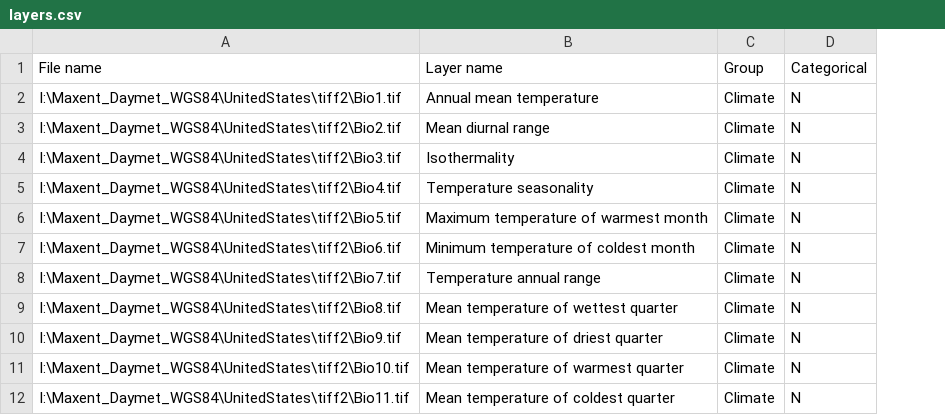
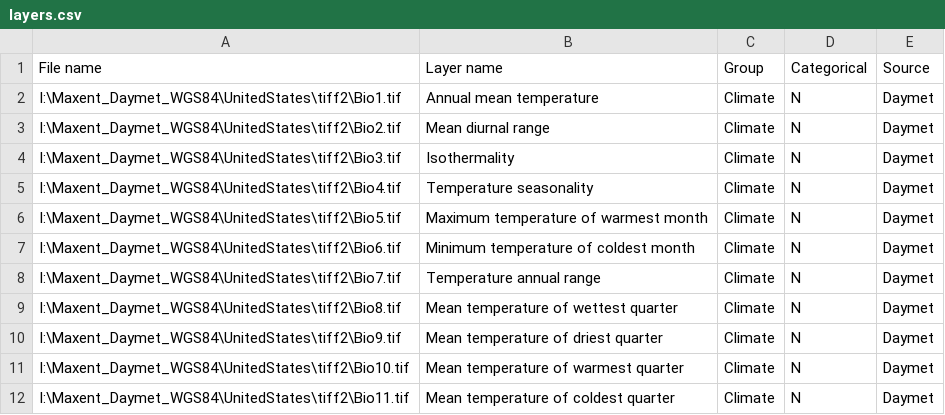
Before and after one commit to VisTrails/VisTrails, a CSV file: packages/sahm/layers.csv, drawn as a sheet; only a part is shown; the diff names each change by its address in the sheet, - before the commit and + after, or states it on an @@ line.

Commit message:
Minor updates to SAHM package based on feedback from Colin.
packages/sahm/init.py:
  - build_available_trees: use added source column for source info

packages/sahm/layers.csv:
  - add source column, filled with Daymet for all current rows

```diff
--- a/packages/sahm/layers.csv
+++ b/packages/sahm/layers.csv
+column E, rows 1-12: Source | Daymet | Daymet | Daymet | Daymet | Daymet | Daymet | Daymet | Daymet | Daymet | Daymet | Daymet
```
Also changed, not shown: 1 other file.
